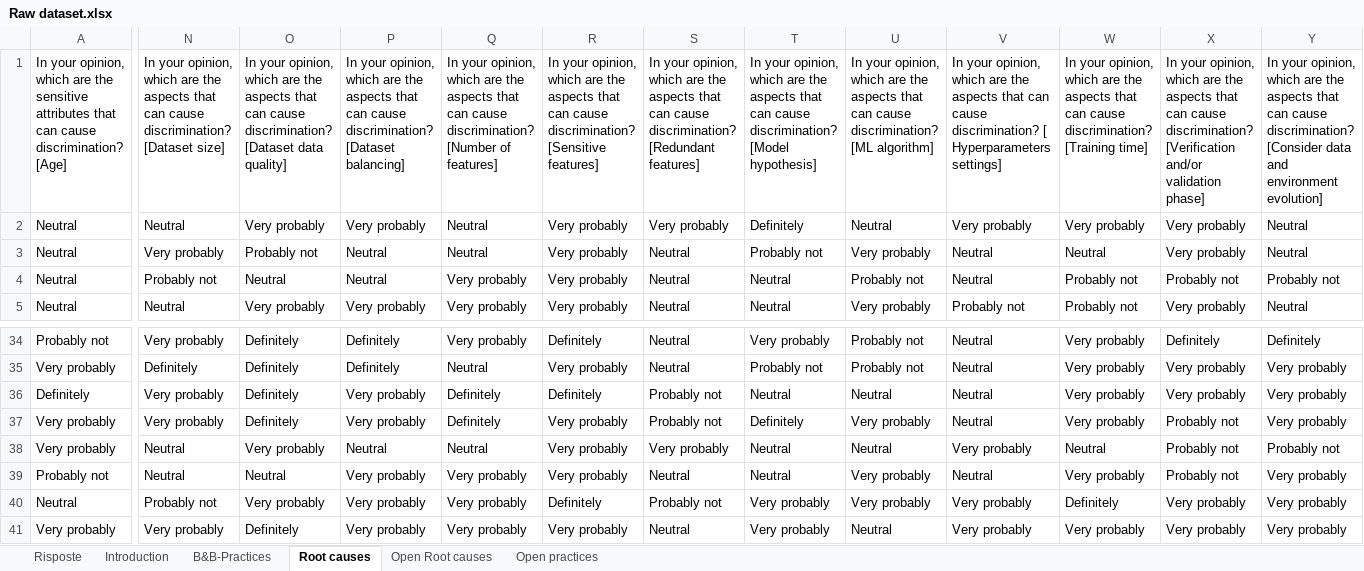
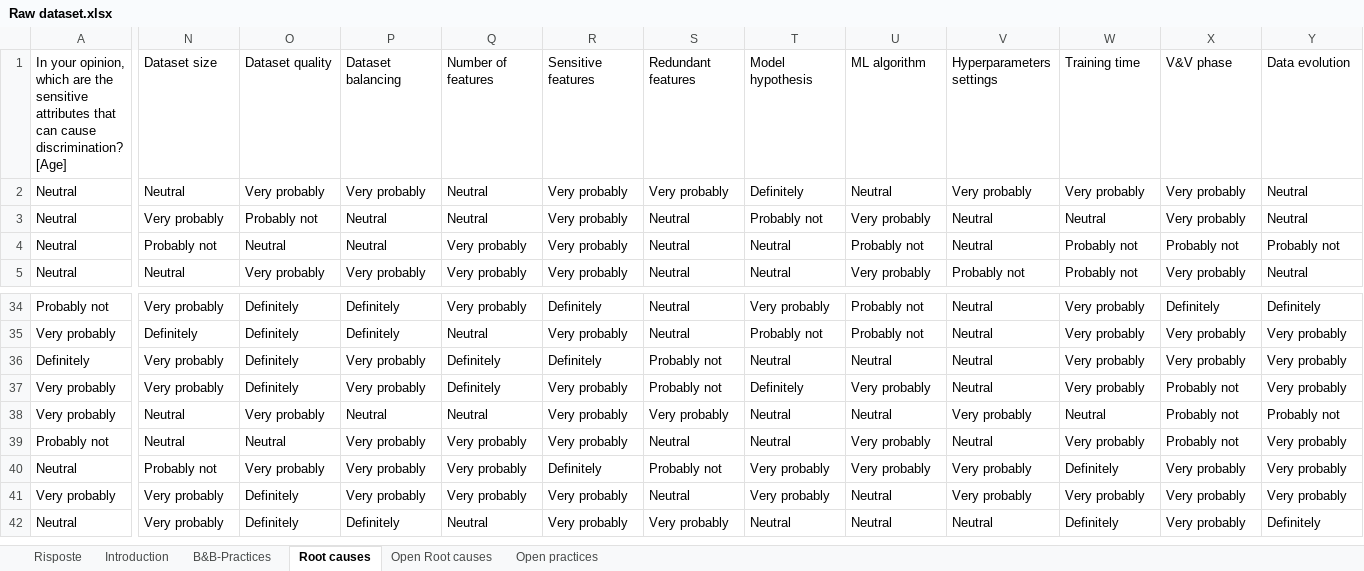
Before and after one commit to CFerrara98/Fairness-Practices-Catalog, an Excel workbook: Dataset/Raw dataset.xlsx, sheet Root causes, drawn as a sheet; only a part is shown, gaps mark what is left out; the shorter side is filled out with more unchanged rows; values as stored, in another font and other column widths than the file's, no borders; charts and pictures not drawn; the diff covers the shown part only; the diff names each change by its address in the sheet, - before the commit and + after, or states it on an @@ line.

```diff
--- a/Dataset/Raw dataset.xlsx (sheet Root causes)
+++ b/Dataset/Raw dataset.xlsx (sheet Root causes)
-N1: In your opinion, which are the aspects that can cause discrimination? [Dataset size]
+N1: Dataset size
-O1: In your opinion, which are the aspects that can cause discrimination? [Dataset data quality]
+O1: Dataset quality
-P1: In your opinion, which are the aspects that can cause discrimination? [Dataset balancing]
+P1: Dataset balancing
-Q1: In your opinion, which are the aspects that can cause discrimination? [Number of features]
+Q1: Number of features
-R1: In your opinion, which are the aspects that can cause discrimination? [Sensitive features]
+R1: Sensitive features
-S1: In your opinion, which are the aspects that can cause discrimination? [Redundant features]
+S1: Redundant features
-T1: In your opinion, which are the aspects that can cause discrimination? [Model hypothesis]
+T1: Model hypothesis
-U1: In your opinion, which are the aspects that can cause discrimination? [ML algorithm]
+U1: ML algorithm
-V1: In your opinion, which are the aspects that can cause discrimination? [ Hyperparameters settings]
+V1: Hyperparameters settings
-W1: In your opinion, which are the aspects that can cause discrimination? [Training time]
+W1: Training time
-X1: In your opinion, which are the aspects that can cause discrimination? [Verification and/or validation phase]
+X1: V&V phase
-Y1: In your opinion, which are the aspects that can cause discrimination? [Consider data and environment evolution]
+Y1: Data evolution
```
Also changed, not shown: 8 edited cells elsewhere in this sheet, charts or pictures, 1 other file.
